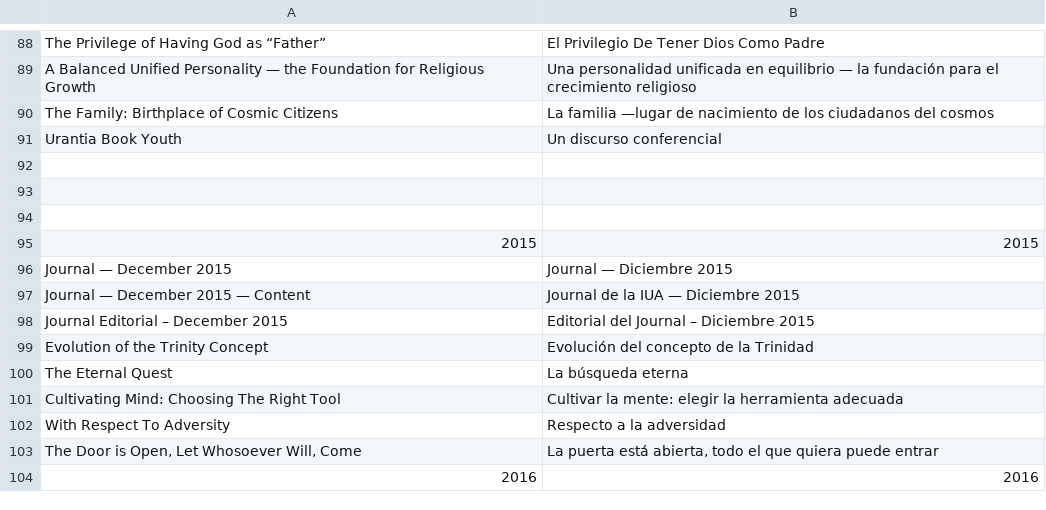
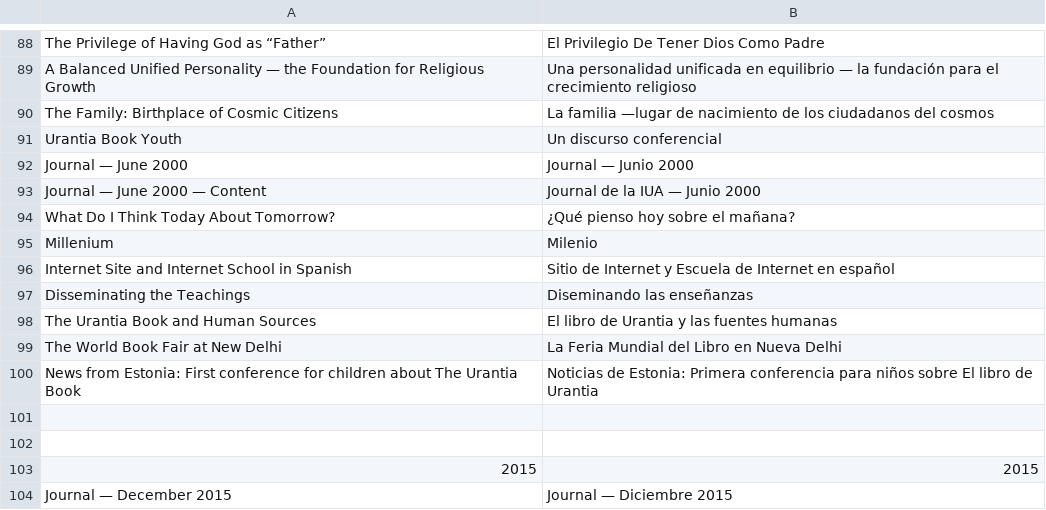
Before and after one commit to JanHerca/urantiapedia, a TSV file: input/txt/articles-es/articles_iua_journal.tsv, drawn as a sheet; only a part is shown, gaps mark what is left out; the shorter side is filled out with more unchanged rows; the diff names each change by its address in the sheet, - before the commit and + after, or states it on an @@ line.

Commit message:
IUA Journal (English, Spanish & French)

```diff
--- a/input/txt/articles-es/articles_iua_journal.tsv
+++ b/input/txt/articles-es/articles_iua_journal.tsv
-row 92: (empty)
+row 92: Journal — June 2000 | Journal — Junio 2000
+row 93: Journal — June 2000 — Content | Journal de la IUA — Junio 2000
+row 94: What Do I Think Today About Tomorrow? | ¿Qué pienso hoy sobre el mañana?
+row 95: Millenium | Milenio
+row 96: Internet Site and Internet School in Spanish | Sitio de Internet y Escuela de Internet en español
+row 97: Disseminating the Teachings | Diseminando las enseñanzas
+row 98: The Urantia Book and Human Sources | El libro de Urantia y las fuentes humanas
+row 99: The World Book Fair at New Delhi | La Feria Mundial del Libro en Nueva Delhi
+row 100: News from Estonia: First conference for children about The Urantia Book | Noticias de Estonia: Primera conferencia para niños sobre El libro de Urantia
```
Also changed, not shown: input/txt/articles-fr/articles_iua_journal.tsv, 14 other files.
